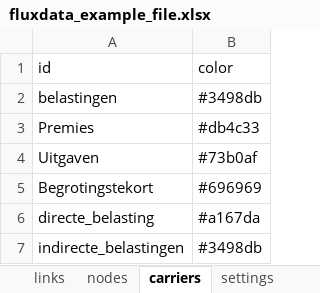
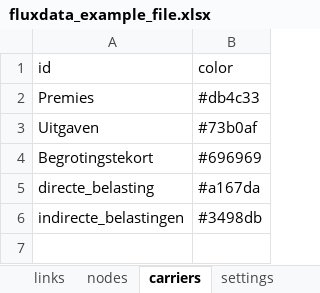
Before and after one commit to entranos/flux, an Excel workbook: public/fluxdata_example_file.xlsx, sheet carriers, drawn as a sheet; values as stored, in another font and other column widths than the file's, no borders; the diff names each change by its address in the sheet, - before the commit and + after, or states it on an @@ line.

```diff
--- a/public/fluxdata_example_file.xlsx (sheet carriers)
+++ b/public/fluxdata_example_file.xlsx (sheet carriers)
-row 2: belastingen | #3498db
```
Also changed, not shown: sheet links, 1 other file.
